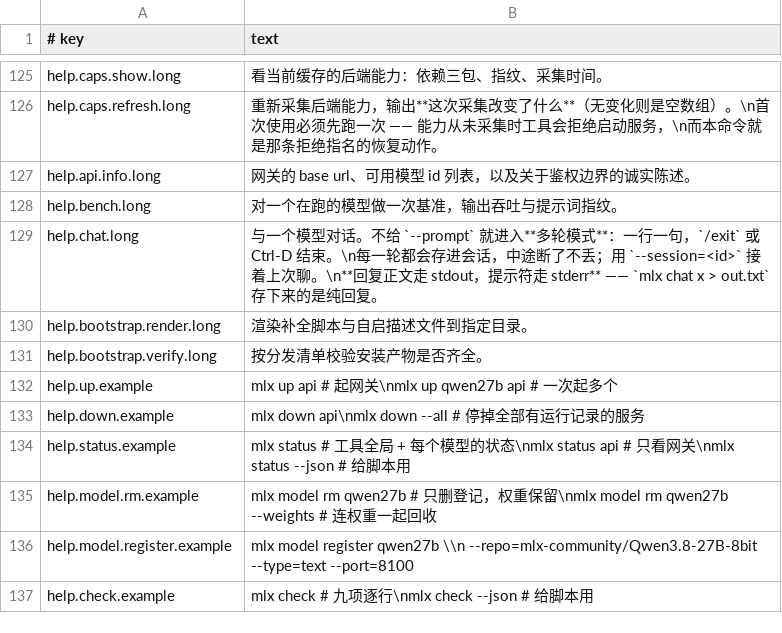
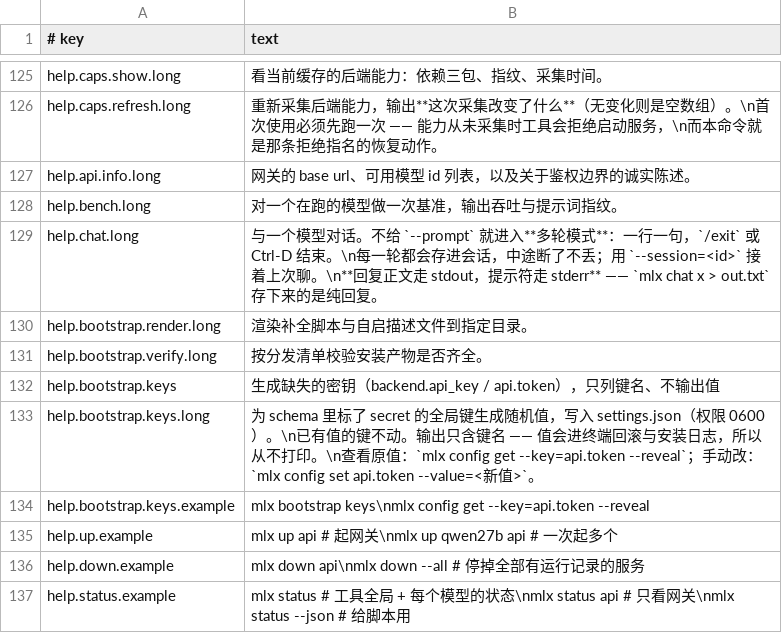
Before and after one commit to unixsec/mlx-tool, a TSV file: payload/share/messages.tsv, drawn as a sheet; only a part is shown, gaps mark what is left out; the shorter side is filled out with more unchanged rows.

Commit message:
feat(bootstrap): 新增 mlx bootstrap keys，只补空值且从不输出值

```diff
--- a/payload/share/messages.tsv
+++ b/payload/share/messages.tsv
@@ -131,2 +131,5 @@ help.bootstrap.render.long	渲染补全脚本与自启描述文件到指定目
 help.bootstrap.verify.long	按分发清单校验安装产物是否齐全。
+help.bootstrap.keys	生成缺失的密钥（backend.api_key / api.token），只列键名、不输出值
+help.bootstrap.keys.long	为 schema 里标了 secret 的全局键生成随机值，写入 settings.json（权限 0600）。\n已有值的键不动。输出只含键名 —— 值会进终端回滚与安装日志，所以从不打印。\n查看原值：`mlx config get --key=api.token --reveal`；手动改：`mlx config set api.token --value=<新值>`。
+help.bootstrap.keys.example	mlx bootstrap keys\nmlx config get --key=api.token --reveal
 help.up.example	mlx up api            # 起网关\nmlx up qwen27b api    # 一次起多个
```
Also changed, not shown: payload/share/verbs.tsv, 4 other files.
